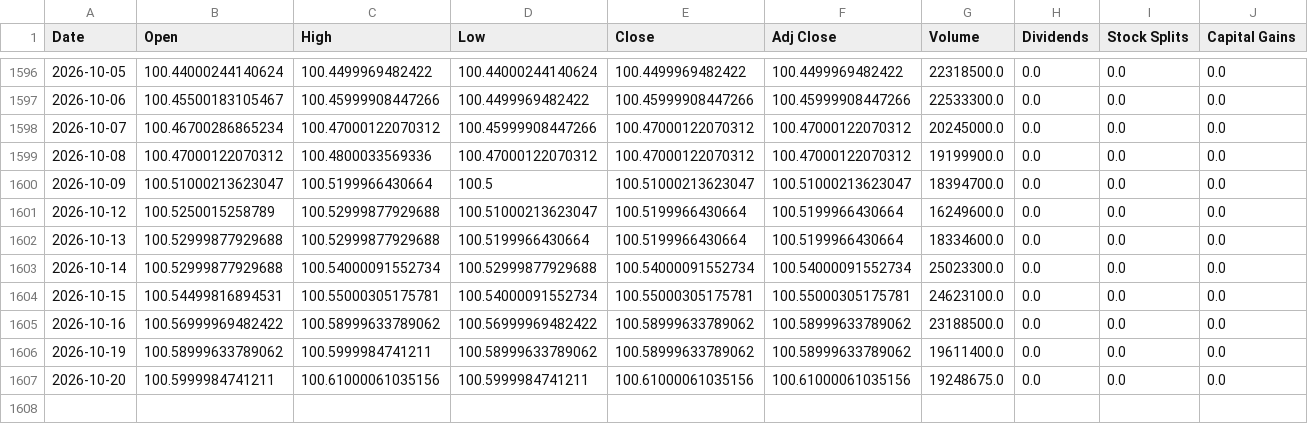
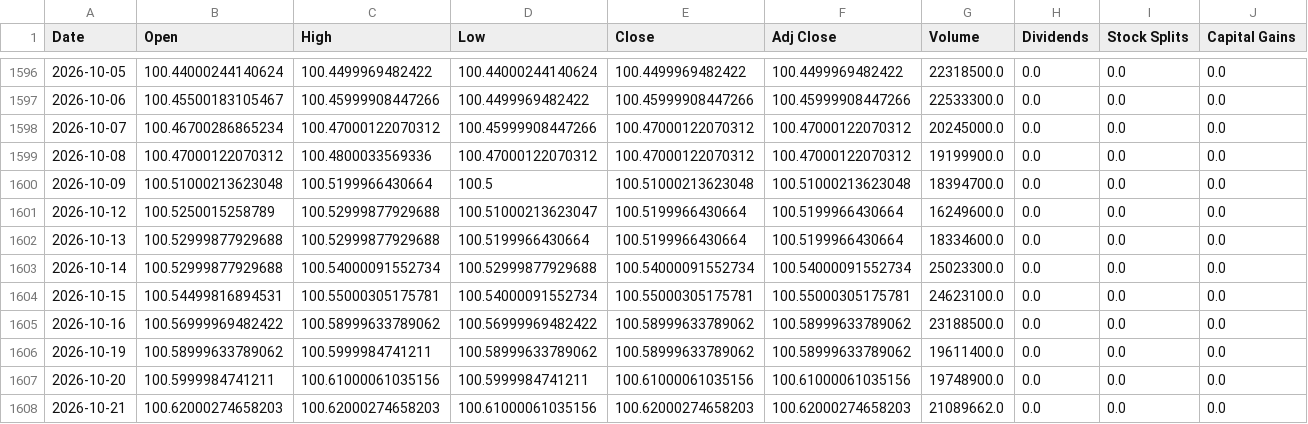
Before and after one commit to a23882005/LivingWaterAI, a CSV file: data/market_history/global/SGOV.csv, drawn as a sheet; only a part is shown, gaps mark what is left out.

```diff
--- a/data/market_history/global/SGOV.csv
+++ b/data/market_history/global/SGOV.csv
@@ -1599,3 +1599,3 @@ Date,Open,High,Low,Close,Adj Close,Volume,Dividends,Stock Splits,Capital Gains
 2026-10-08,100.47000122070312,100.4800033569336,100.47000122070312,100.47000122070312,100.47000122070312,19199900.0,0.0,0.0,0.0
-2026-10-09,100.51000213623047,100.5199966430664,100.5,100.51000213623047,100.51000213623047,18394700.0,0.0,0.0,0.0
+2026-10-09,100.51000213623048,100.5199966430664,100.5,100.51000213623048,100.51000213623048,18394700.0,0.0,0.0,0.0
 2026-10-12,100.5250015258789,100.52999877929688,100.51000213623047,100.5199966430664,100.5199966430664,16249600.0,0.0,0.0,0.0
@@ -1606,2 +1606,3 @@ Date,Open,High,Low,Close,Adj Close,Volume,Dividends,Stock Splits,Capital Gains
 2026-10-19,100.58999633789062,100.5999984741211,100.58999633789062,100.58999633789062,100.58999633789062,19611400.0,0.0,0.0,0.0
-2026-10-20,100.5999984741211,100.61000061035156,100.5999984741211,100.61000061035156,100.61000061035156,19248675.0,0.0,0.0,0.0
+2026-10-20,100.5999984741211,100.61000061035156,100.5999984741211,100.61000061035156,100.61000061035156,19748900.0,0.0,0.0,0.0
+2026-10-21,100.62000274658203,100.62000274658203,100.61000061035156,100.62000274658203,100.62000274658203,21089662.0,0.0,0.0,0.0
```
Also changed, not shown: data/market_history/global/PPH.csv, data/market_history/global/SPLB.csv, 19 other files.
